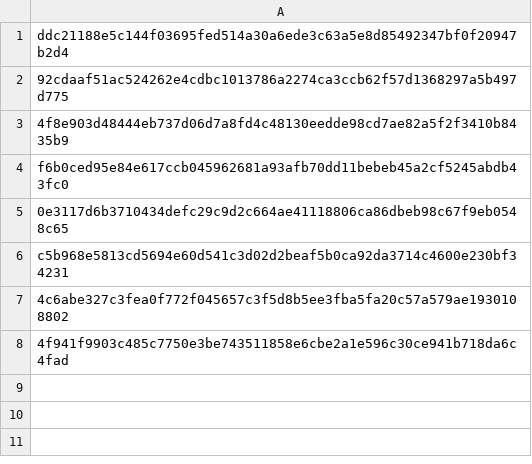
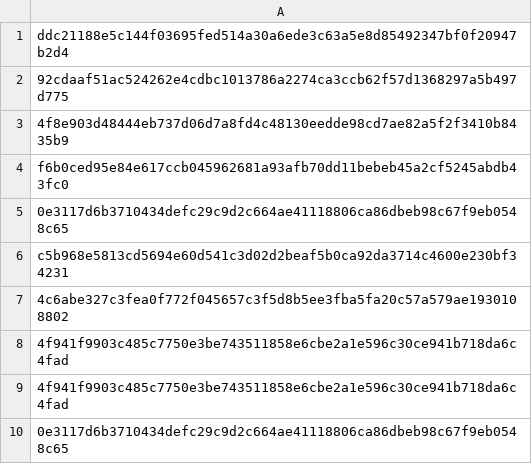
Before and after one commit to azaboi/web, a CSV file: main/random.csv, drawn as a sheet; the diff names each change by its address in the sheet, - before the commit and + after, or states it on an @@ line.

Commit message:
Update random.csv

```diff
--- a/main/random.csv
+++ b/main/random.csv
+row 9: 4f941f9903c485c7750e3be743511858e6cbe2a1e596c30ce941b718da6c4fad
+row 10: 0e3117d6b3710434defc29c9d2c664ae41118806ca86dbeb98c67f9eb0548c65
```
